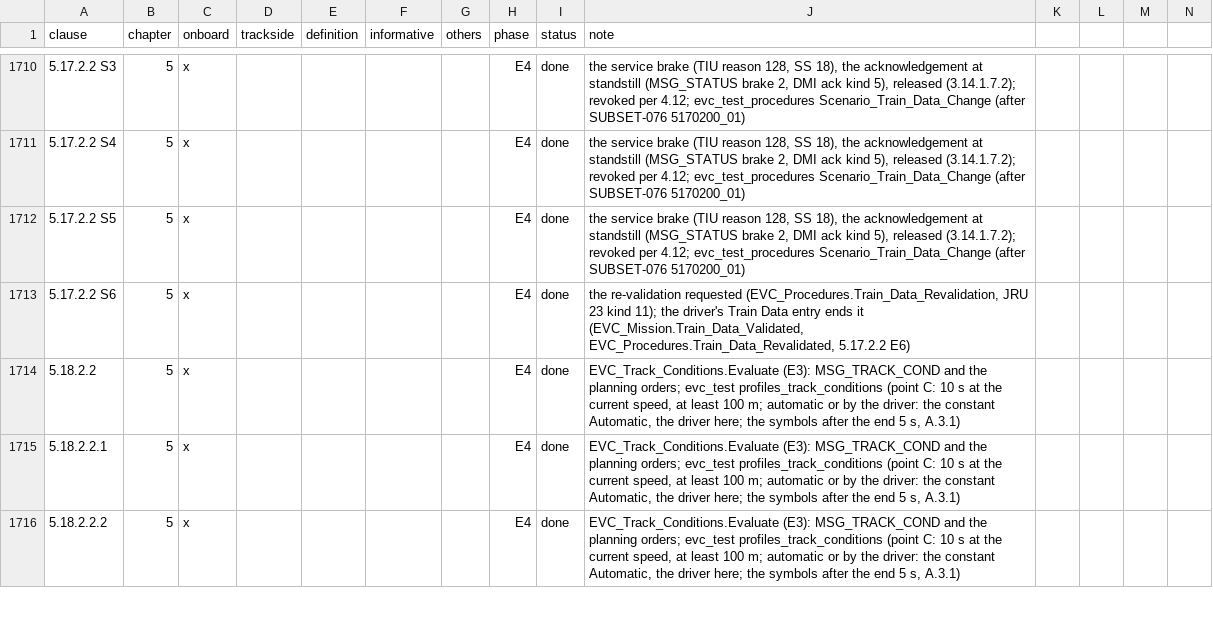
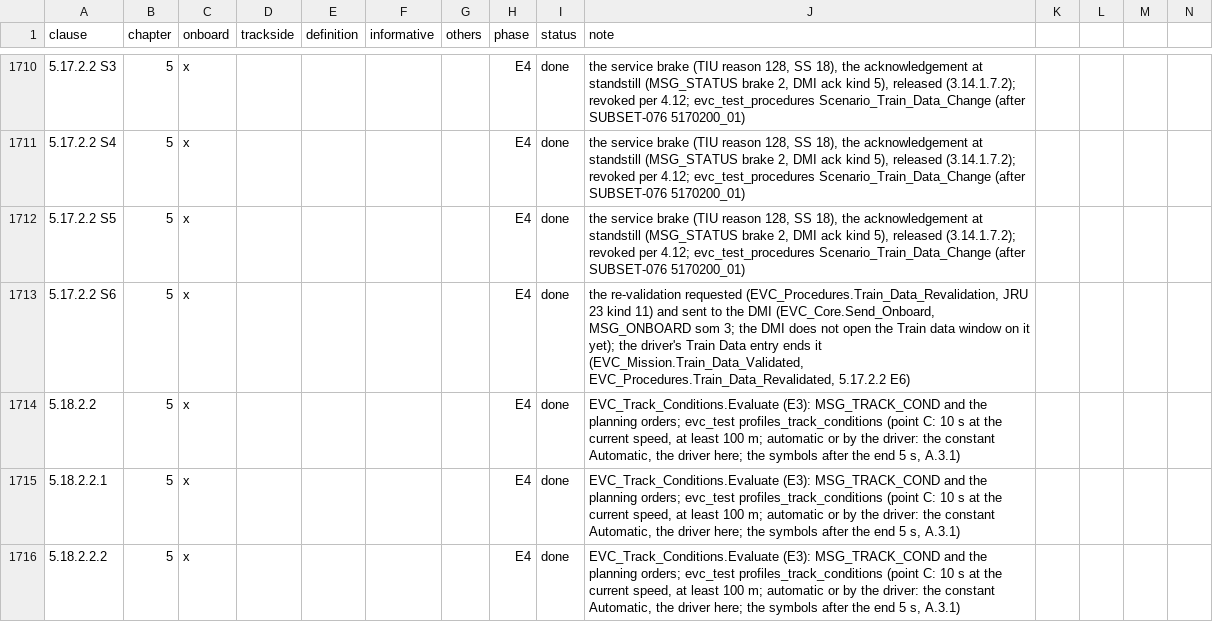
Before and after one commit to milanredele/etcs-dmi, a CSV file: doc/TRACE-SUBSET-026.csv, drawn as a sheet; only a part is shown, gaps mark what is left out; the diff names each change by its address in the sheet, - before the commit and + after, or states it on an @@ line.

```diff
--- a/doc/TRACE-SUBSET-026.csv
+++ b/doc/TRACE-SUBSET-026.csv
-J1713 (note): …23 kind 11); the driver's…
+J1713 (note): …23 kind 11) and sent to the DMI (EVC_Core.Send_Onboard, MSG_ONBOARD som 3; the DMI does not open the Train data window on it yet); the driver's…
```
Also changed, not shown: doc/BACKLOG.csv, 4 other files.
